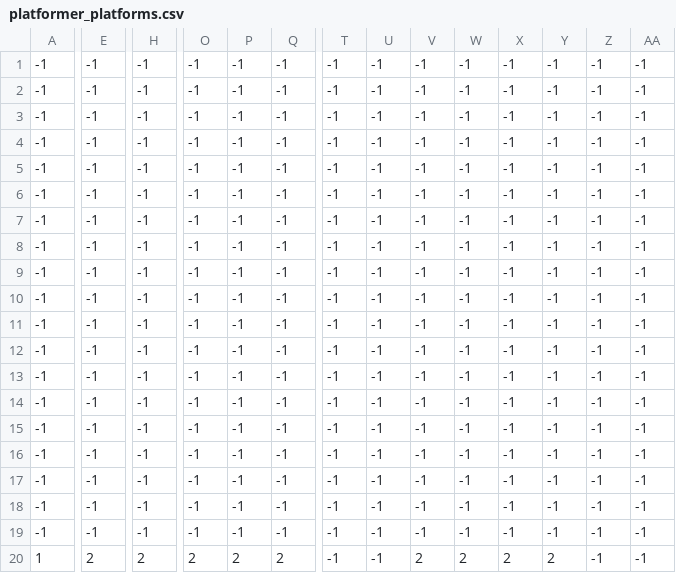
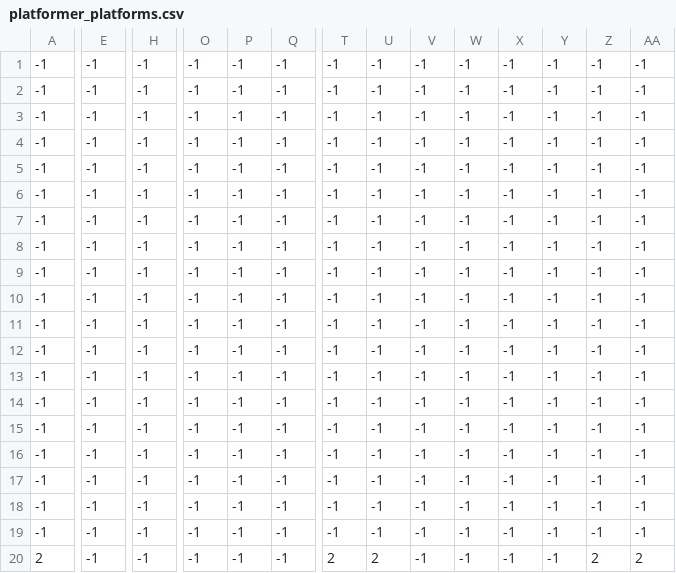
Before and after one commit to multiprojeto/pyzero, a CSV file: platformer_platforms.csv, drawn as a sheet; only a part is shown, gaps mark what is left out; the diff covers the shown part only; the diff names each change by its address in the sheet, - before the commit and + after, or states it on an @@ line.

```diff
--- a/platformer_platforms.csv
+++ b/platformer_platforms.csv
-A20: 1
+A20: 2
-E20: 2
+E20: -1
-H20: 2
+H20: -1
-O20: 2
+O20: -1
-P20: 2
+P20: -1
-Q20: 2
+Q20: -1
-T20: -1
+T20: 2
-U20: -1
+U20: 2
-V20: 2
+V20: -1
-W20: 2
+W20: -1
-X20: 2
+X20: -1
-Y20: 2
+Y20: -1
-Z20: -1
+Z20: 2
-AA20: -1
+AA20: 2
```
Also changed, not shown: 1 edited cell elsewhere in this file, 1 other file.
